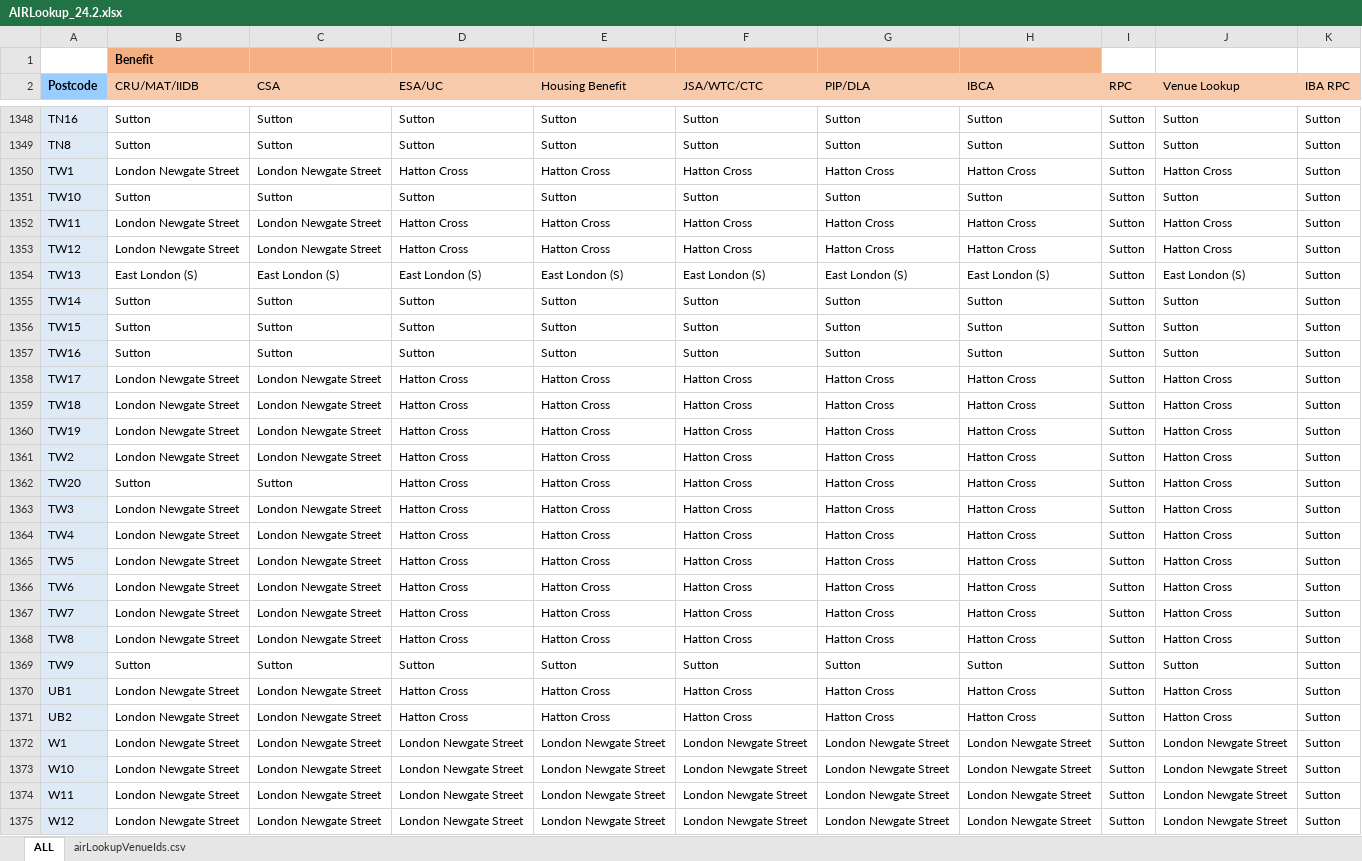
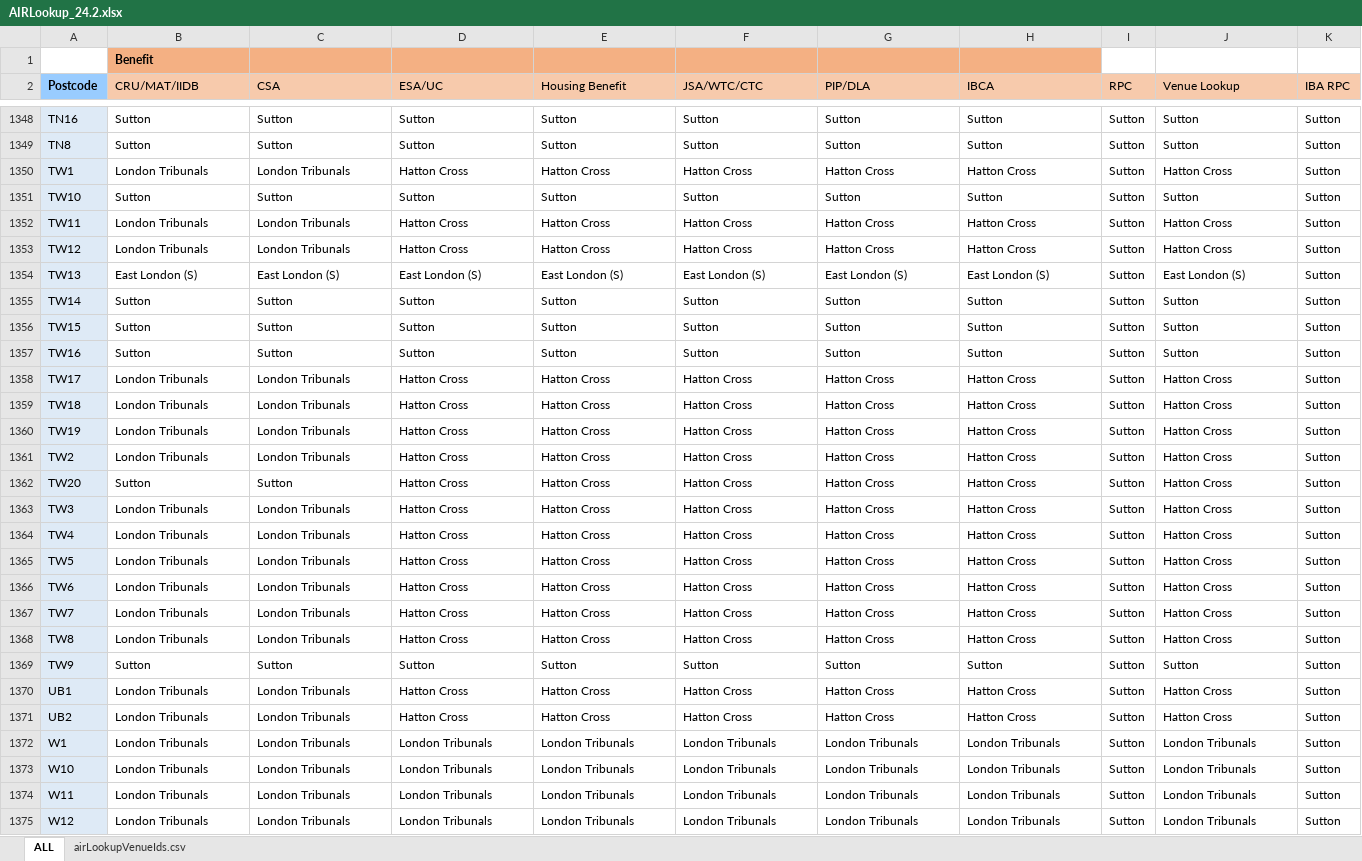
Before and after one commit to hmcts/sscs-common, an Excel workbook: src/main/resources/reference-data/AIRLookup_24.2.xlsx, sheet ALL, drawn as a sheet; only a part is shown, gaps mark what is left out; values as stored, in another font and other column widths than the file's, no borders; conditional formats not drawn; the diff covers the shown part only; the diff names each change by its address in the sheet, - before the commit and + after, or states it on an @@ line.

Commit message:
update venue name to london tribunals

```diff
--- a/src/main/resources/reference-data/AIRLookup_24.2.xlsx (sheet ALL)
+++ b/src/main/resources/reference-data/AIRLookup_24.2.xlsx (sheet ALL)
-B1350 (CRU/MAT/IIDB): London Newgate Street
+B1350 (CRU/MAT/IIDB): London Tribunals
-C1350 (CSA): London Newgate Street
+C1350 (CSA): London Tribunals
-B1352:B1353 (CRU/MAT/IIDB): London Newgate Street
+B1352:B1353 (CRU/MAT/IIDB): London Tribunals
-C1352:C1353 (CSA): London Newgate Street
+C1352:C1353 (CSA): London Tribunals
-B1358:B1361 (CRU/MAT/IIDB): London Newgate Street
+B1358:B1361 (CRU/MAT/IIDB): London Tribunals
-C1358:C1361 (CSA): London Newgate Street
+C1358:C1361 (CSA): London Tribunals
-B1363:B1368 (CRU/MAT/IIDB): London Newgate Street
+B1363:B1368 (CRU/MAT/IIDB): London Tribunals
-C1363:C1368 (CSA): London Newgate Street
+C1363:C1368 (CSA): London Tribunals
-B1370:B1375 (CRU/MAT/IIDB): London Newgate Street
+B1370:B1375 (CRU/MAT/IIDB): London Tribunals
-C1370:C1375 (CSA): London Newgate Street
+C1370:C1375 (CSA): London Tribunals
-D1372:D1375 (ESA/UC): London Newgate Street
+D1372:D1375 (ESA/UC): London Tribunals
-E1372:E1375 (Housing Benefit): London Newgate Street
+E1372:E1375 (Housing Benefit): London Tribunals
-F1372:F1375 (JSA/WTC/CTC): London Newgate Street
+F1372:F1375 (JSA/WTC/CTC): London Tribunals
-G1372:G1375 (PIP/DLA): London Newgate Street
+G1372:G1375 (PIP/DLA): London Tribunals
-H1372:H1375 (IBCA): London Newgate Street
+H1372:H1375 (IBCA): London Tribunals
-J1372:J1375 (Venue Lookup): London Newgate Street
+J1372:J1375 (Venue Lookup): London Tribunals
```
Also changed, not shown: 1297 edited cells elsewhere in this sheet, sheet airLookupVenueIds.csv, 2 other files.
